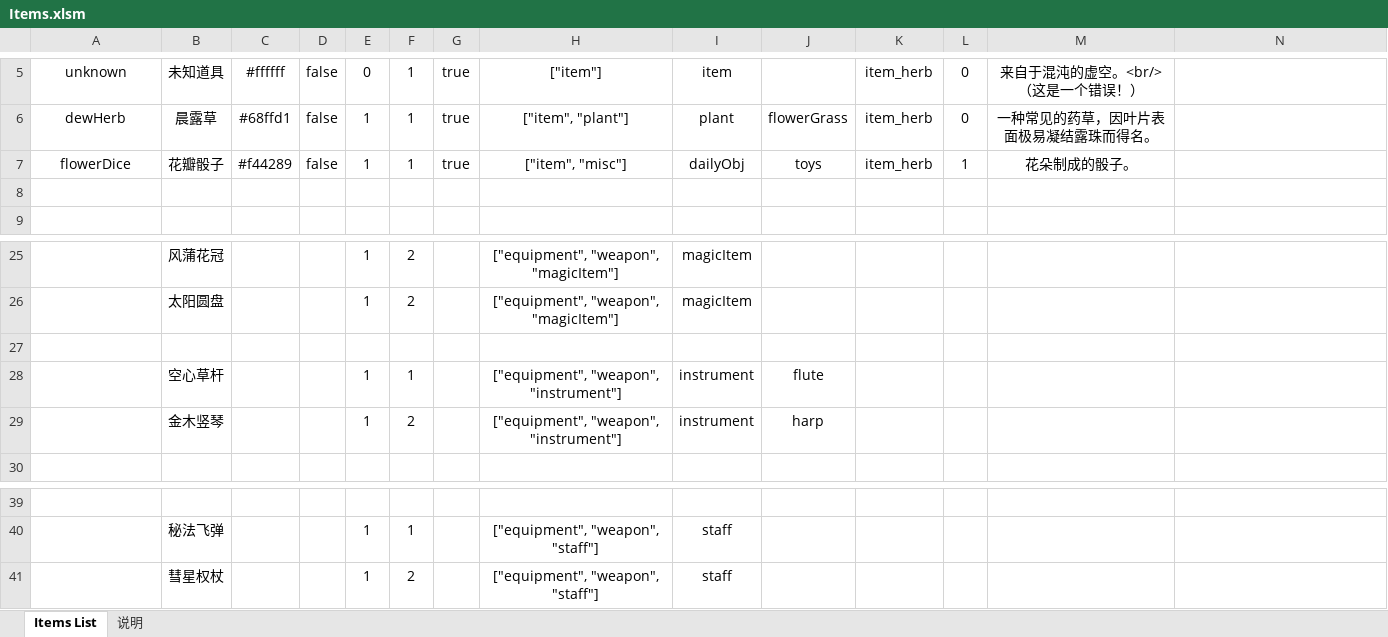
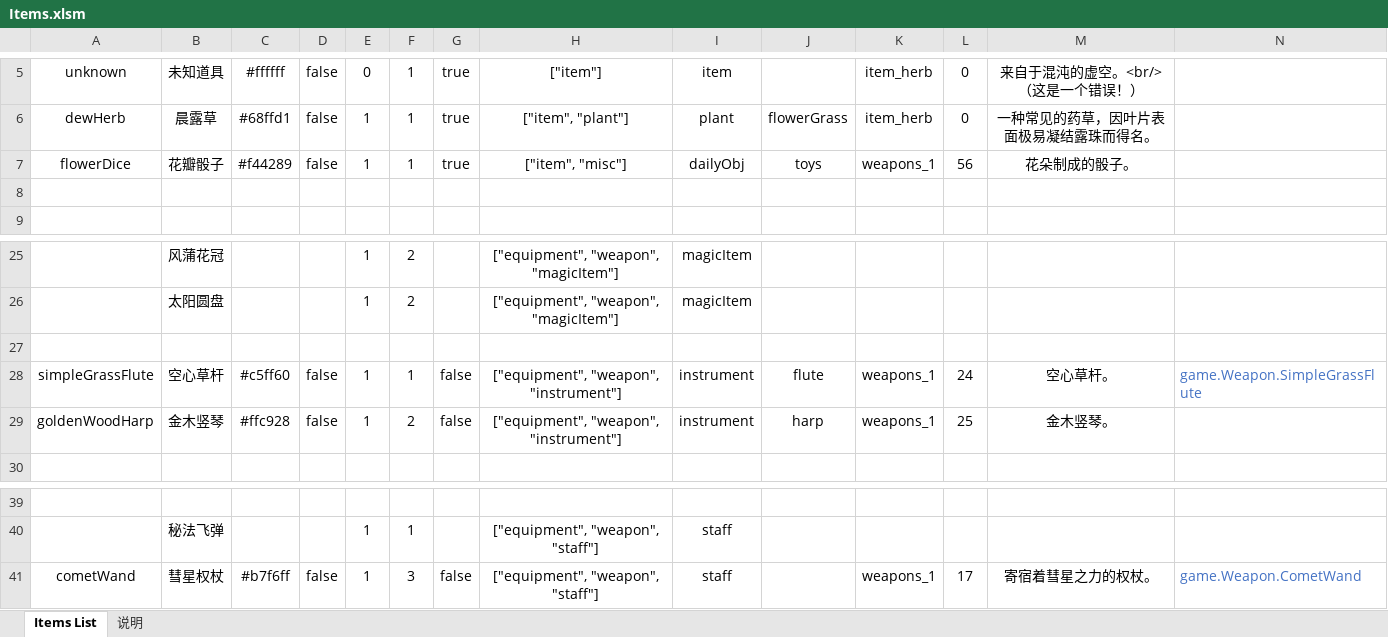
Before and after one commit to Fairy-Neko/miniRAID_melon, an Excel workbook: data/json/Items.xlsm, sheet Items List, drawn as a sheet; only a part is shown, gaps mark what is left out; values as stored, in another font and other column widths than the file's, no borders; charts and pictures not drawn; the diff names each change by its address in the sheet, - before the commit and + after, or states it on an @@ line.

```diff
--- a/data/json/Items.xlsm (sheet Items List)
+++ b/data/json/Items.xlsm (sheet Items List)
-K7: item_herb
+K7: weapons_1
-L7: 1
+L7: 56
-A28: (empty)
+A28: simpleGrassFlute
-C28: (empty)
+C28: #c5ff60
-D28:D29: (empty)
+D28:D29: false
-G28:G29: (empty)
+G28:G29: false
-K28:K29: (empty)
+K28:K29: weapons_1
-L28: (empty)
+L28: 24
-M28: (empty)
+M28: 空心草杆。
-N28: (empty)
+N28: game.Weapon.SimpleGrassFlute
-A29: (empty)
+A29: goldenWoodHarp
-C29: (empty)
+C29: #ffc928
-L29: (empty)
+L29: 25
-M29: (empty)
+M29: 金木竖琴。
-A41: (empty)
+A41: cometWand
-C41: (empty)
+C41: #b7f6ff
-D41: (empty)
+D41: false
-F41: 2
+F41: 3
-G41: (empty)
+G41: false
-K41: (empty)
+K41: weapons_1
-L41: (empty)
+L41: 17
-M41: (empty)
+M41: 寄宿着彗星之力的权杖。
-N41: (empty)
+N41: game.Weapon.CometWand
```
Also changed, not shown: charts or pictures, data/json/imageSize.xlsm, 24 other files.
